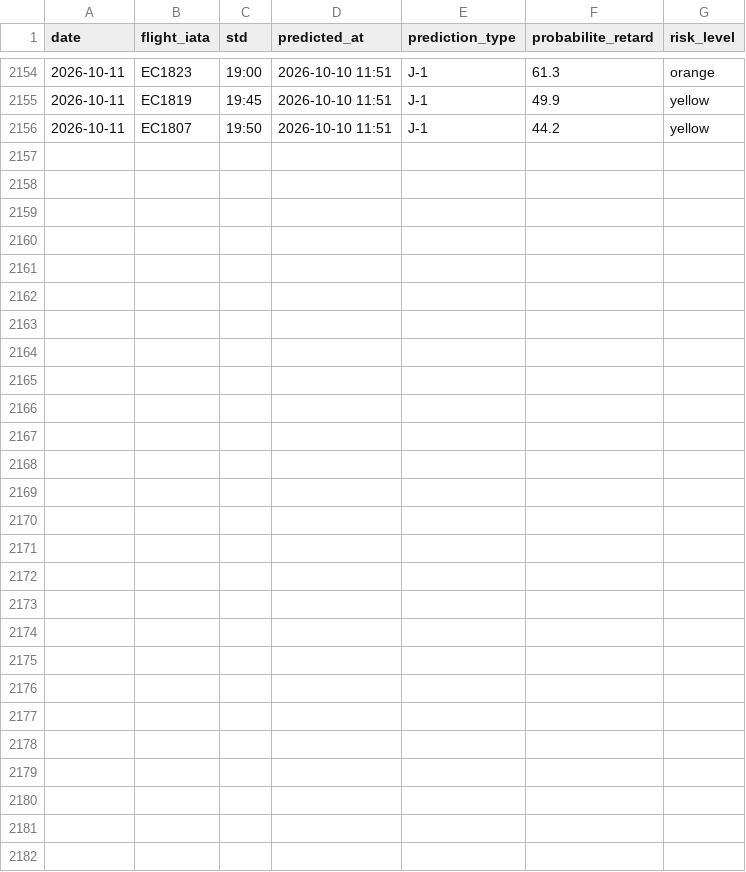
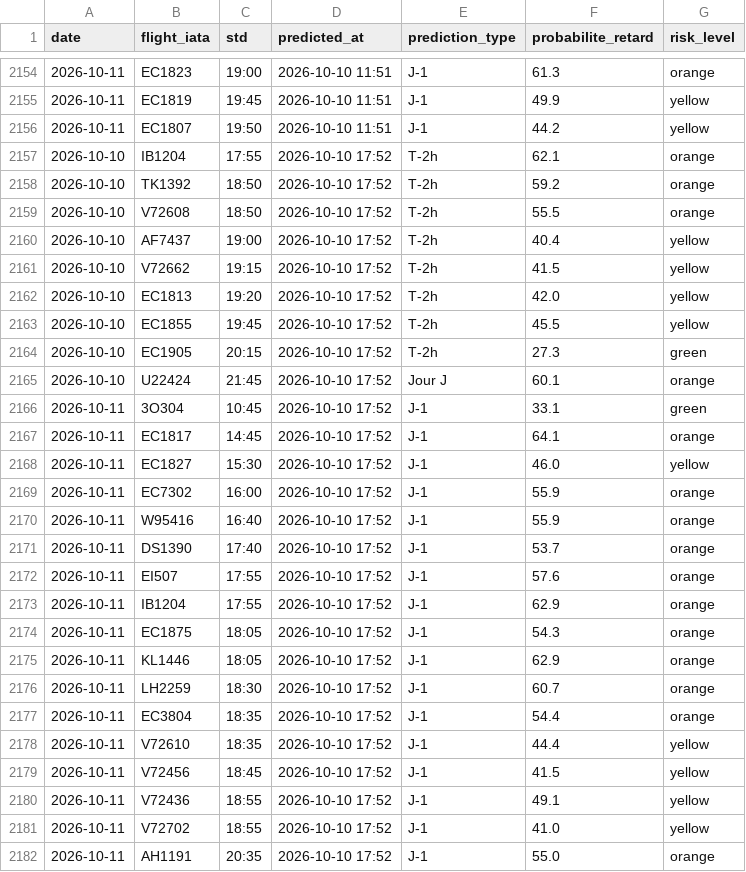
Before and after one commit to gauthierpotiron-pixel/bordeaux-flights, a CSV file: data/predictions_log.csv, drawn as a sheet; only a part is shown, gaps mark what is left out; the diff names each change by its address in the sheet, - before the commit and + after, or states it on an @@ line.

```diff
--- a/data/predictions_log.csv
+++ b/data/predictions_log.csv
+row 2157: 2026-10-10 | IB1204 | 17:55 | 2026-10-10 17:52 | T-2h | 62.1 | orange
+row 2158: 2026-10-10 | TK1392 | 18:50 | 2026-10-10 17:52 | T-2h | 59.2 | orange
+row 2159: 2026-10-10 | V72608 | 18:50 | 2026-10-10 17:52 | T-2h | 55.5 | orange
+row 2160: 2026-10-10 | AF7437 | 19:00 | 2026-10-10 17:52 | T-2h | 40.4 | yellow
+row 2161: 2026-10-10 | V72662 | 19:15 | 2026-10-10 17:52 | T-2h | 41.5 | yellow
+row 2162: 2026-10-10 | EC1813 | 19:20 | 2026-10-10 17:52 | T-2h | 42.0 | yellow
+row 2163: 2026-10-10 | EC1855 | 19:45 | 2026-10-10 17:52 | T-2h | 45.5 | yellow
+row 2164: 2026-10-10 | EC1905 | 20:15 | 2026-10-10 17:52 | T-2h | 27.3 | green
+row 2165: 2026-10-10 | U22424 | 21:45 | 2026-10-10 17:52 | Jour J | 60.1 | orange
+row 2166: 2026-10-11 | 3O304 | 10:45 | 2026-10-10 17:52 | J-1 | 33.1 | green
+row 2167: 2026-10-11 | EC1817 | 14:45 | 2026-10-10 17:52 | J-1 | 64.1 | orange
+row 2168: 2026-10-11 | EC1827 | 15:30 | 2026-10-10 17:52 | J-1 | 46.0 | yellow
+row 2169: 2026-10-11 | EC7302 | 16:00 | 2026-10-10 17:52 | J-1 | 55.9 | orange
+row 2170: 2026-10-11 | W95416 | 16:40 | 2026-10-10 17:52 | J-1 | 55.9 | orange
+row 2171: 2026-10-11 | DS1390 | 17:40 | 2026-10-10 17:52 | J-1 | 53.7 | orange
+row 2172: 2026-10-11 | EI507 | 17:55 | 2026-10-10 17:52 | J-1 | 57.6 | orange
+row 2173: 2026-10-11 | IB1204 | 17:55 | 2026-10-10 17:52 | J-1 | 62.9 | orange
+row 2174: 2026-10-11 | EC1875 | 18:05 | 2026-10-10 17:52 | J-1 | 54.3 | orange
+row 2175: 2026-10-11 | KL1446 | 18:05 | 2026-10-10 17:52 | J-1 | 62.9 | orange
+row 2176: 2026-10-11 | LH2259 | 18:30 | 2026-10-10 17:52 | J-1 | 60.7 | orange
+row 2177: 2026-10-11 | EC3804 | 18:35 | 2026-10-10 17:52 | J-1 | 54.4 | orange
+row 2178: 2026-10-11 | V72610 | 18:35 | 2026-10-10 17:52 | J-1 | 44.4 | yellow
+row 2179: 2026-10-11 | V72456 | 18:45 | 2026-10-10 17:52 | J-1 | 41.5 | yellow
+row 2180: 2026-10-11 | V72436 | 18:55 | 2026-10-10 17:52 | J-1 | 49.1 | yellow
+row 2181: 2026-10-11 | V72702 | 18:55 | 2026-10-10 17:52 | J-1 | 41.0 | yellow
+row 2182: 2026-10-11 | AH1191 | 20:35 | 2026-10-10 17:52 | J-1 | 55.0 | orange
```
Also changed, not shown: 2 other files.
